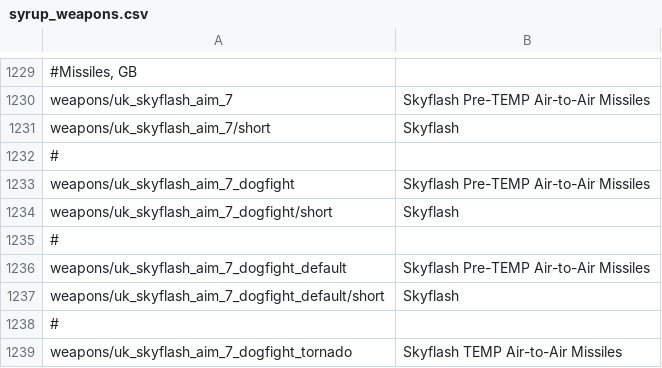
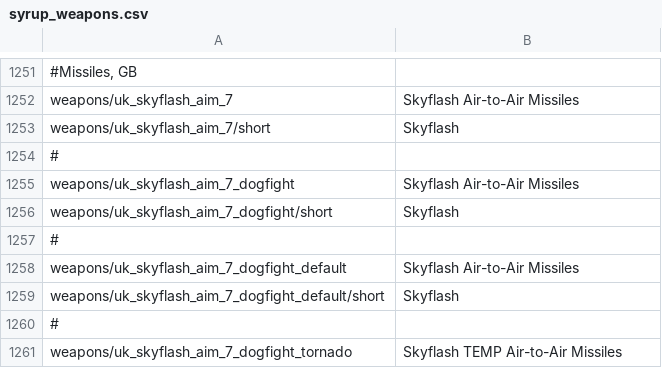
Before and after one commit to LordSyrupy/MaplesLocalization, a CSV file: Mod Files/syrup_weapons.csv, drawn as a sheet; only a part is shown, gaps mark what is left out; addresses are those after the commit; the diff covers the shown part only; the diff names each change by its address in the sheet, - before the commit and + after, or states it on an @@ line.

```diff
--- a/Mod Files/syrup_weapons.csv
+++ b/Mod Files/syrup_weapons.csv
-B1252: Skyflash Pre-TEMP Air-to-Air Missiles
+B1252: Skyflash Air-to-Air Missiles
-B1255: Skyflash Pre-TEMP Air-to-Air Missiles
+B1255: Skyflash Air-to-Air Missiles
-B1258: Skyflash Pre-TEMP Air-to-Air Missiles
+B1258: Skyflash Air-to-Air Missiles
```
Also changed, not shown: 22 added rows elsewhere in this file, Mod Files/syrup_units_fr.csv, Mod Files/syrup_units_gb.csv, 6 other files.
